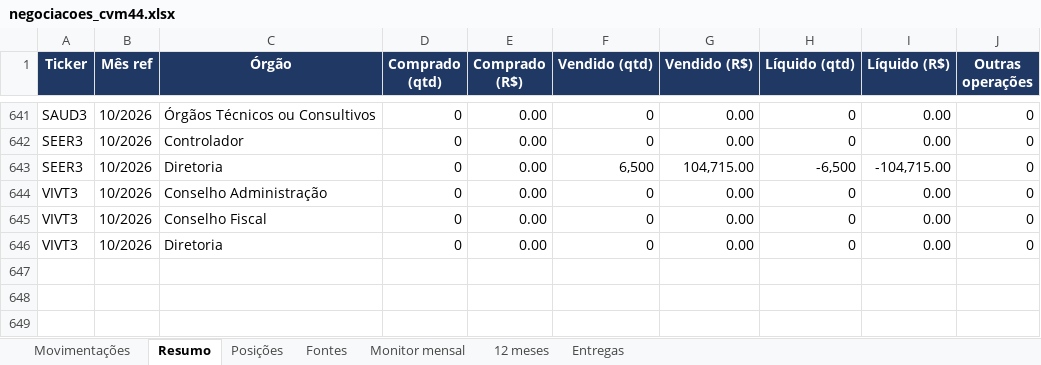
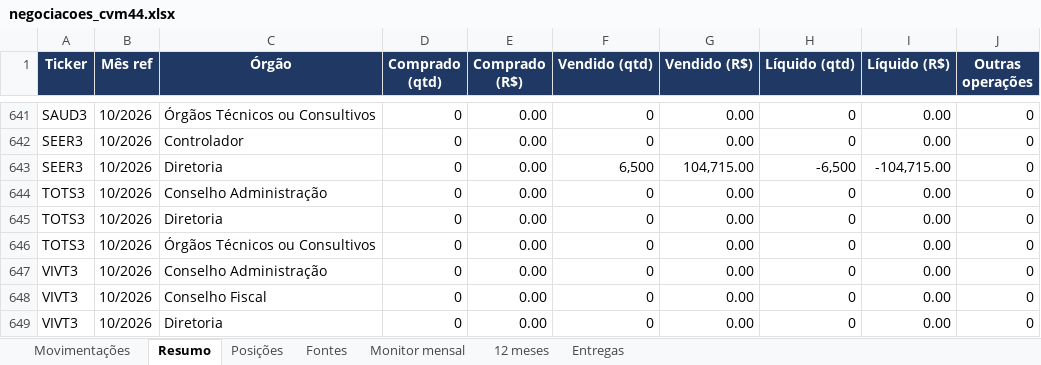
Before and after one commit to mmagalhaes2001/Monitor-dados, an Excel workbook: cvm44/negociacoes_cvm44.xlsx, sheet Resumo, drawn as a sheet; only a part is shown, gaps mark what is left out; values as stored, in another font and other column widths than the file's, no borders; the diff names each change by its address in the sheet, - before the commit and + after, or states it on an @@ line.

```diff
--- a/cvm44/negociacoes_cvm44.xlsx (sheet Resumo)
+++ b/cvm44/negociacoes_cvm44.xlsx (sheet Resumo)
+row 644: TOTS3 | 10/2026 | Conselho Administração | 0 | 0.00 | 0 | 0.00 | 0 | 0.00 | 0
+row 645: TOTS3 | 10/2026 | Diretoria | 0 | 0.00 | 0 | 0.00 | 0 | 0.00 | 0
+row 646: TOTS3 | 10/2026 | Órgãos Técnicos ou Consultivos | 0 | 0.00 | 0 | 0.00 | 0 | 0.00 | 0
```
Also changed, not shown: sheet Movimentações, sheet Posições, sheet Monitor mensal, sheet Fontes, sheet Entregas, sheet 12 meses, 5 other files.
